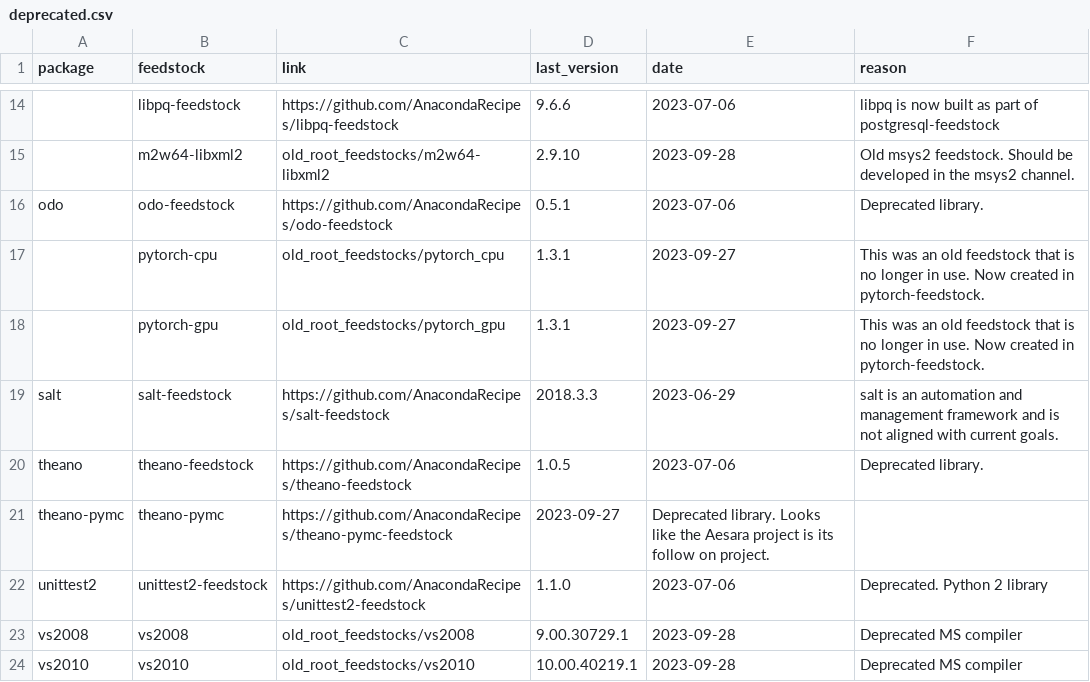
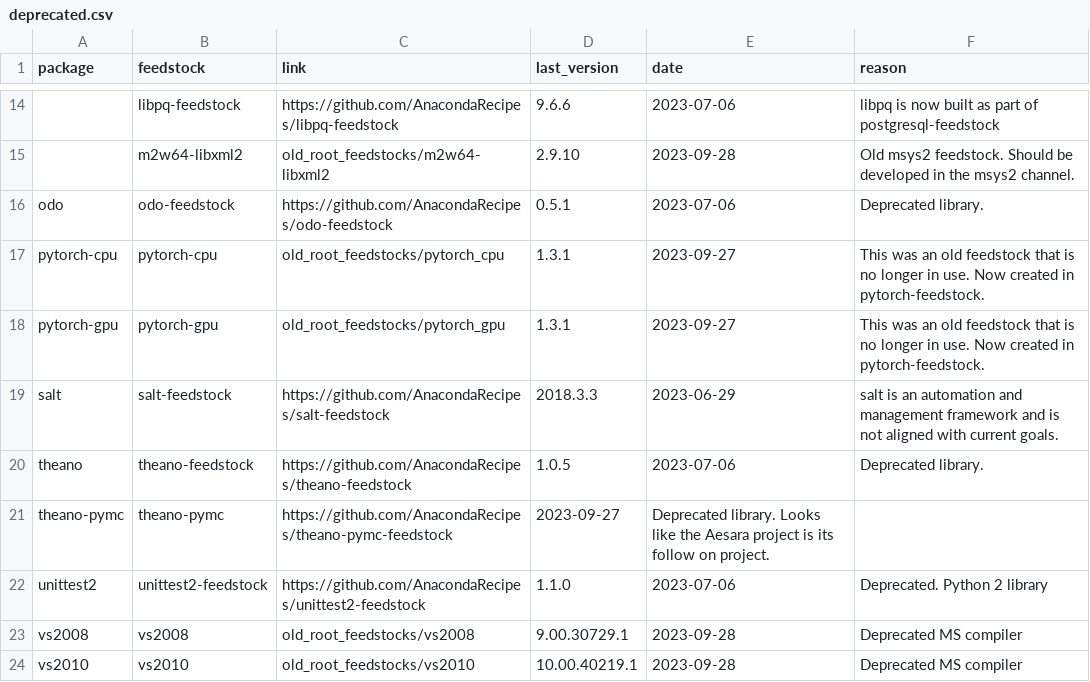
Before and after one commit to AnacondaRecipes/aggregate-deprecated, a CSV file: deprecated.csv, drawn as a sheet; only a part is shown, gaps mark what is left out; the diff names each change by its address in the sheet, - before the commit and + after, or states it on an @@ line.

Commit message:
Updating as also the package is no longer maintained with this name.

```diff
--- a/deprecated.csv
+++ b/deprecated.csv
-A17 (package): (empty)
+A17 (package): pytorch-cpu
-A18 (package): (empty)
+A18 (package): pytorch-gpu
```
